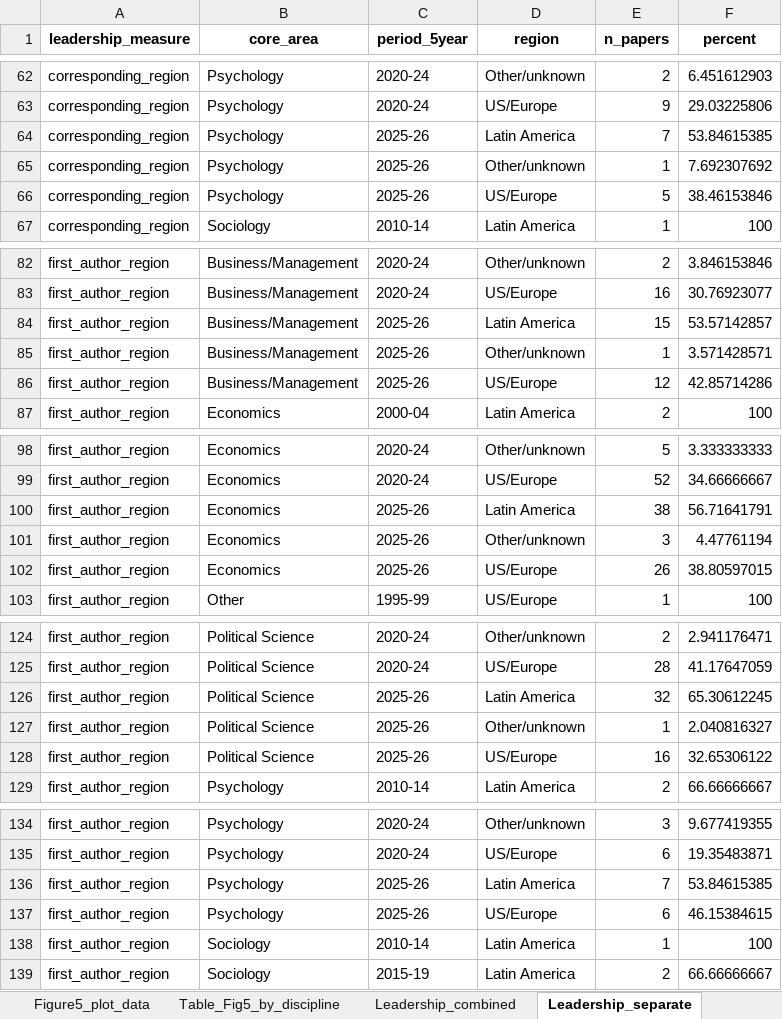
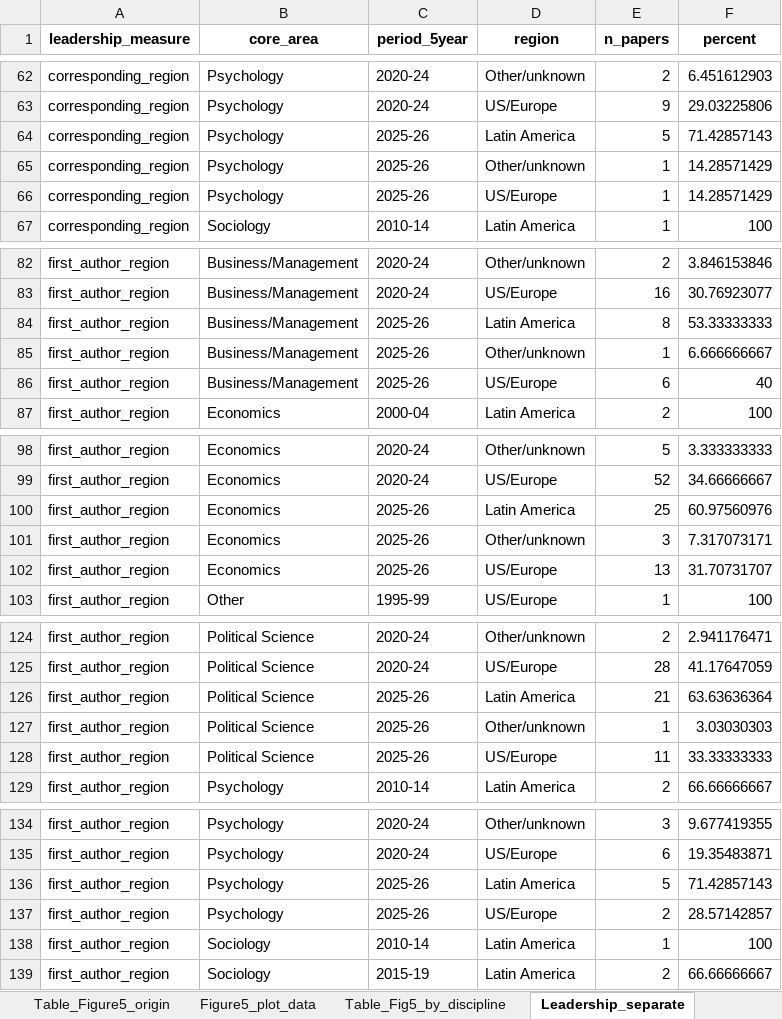
Before and after one commit to vsgonzalezm/costo-de-maternar, an Excel workbook: Paper_wos/outputs/tables/resultados_paper_affi_latam.xlsx, sheet Leadership_separate, drawn as a sheet; only a part is shown, gaps mark what is left out; values as stored, in another font and other column widths than the file's, no borders; the diff covers the shown part only; the diff names each change by its address in the sheet, - before the commit and + after, or states it on an @@ line.

```diff
--- a/Paper_wos/outputs/tables/resultados_paper_affi_latam.xlsx (sheet Leadership_separate)
+++ b/Paper_wos/outputs/tables/resultados_paper_affi_latam.xlsx (sheet Leadership_separate)
-sheet tab: Leadership_combined
-E64 (n_papers): 7
+E64 (n_papers): 5
-F64 (percent): 53.84615385
+F64 (percent): 71.42857143
-F65 (percent): 7.692307692
+F65 (percent): 14.28571429
-E66 (n_papers): 5
+E66 (n_papers): 1
-F66 (percent): 38.46153846
+F66 (percent): 14.28571429
-E84 (n_papers): 15
+E84 (n_papers): 8
-F84 (percent): 53.57142857
+F84 (percent): 53.33333333
-F85 (percent): 3.571428571
+F85 (percent): 6.666666667
-E86 (n_papers): 12
+E86 (n_papers): 6
-F86 (percent): 42.85714286
+F86 (percent): 40
-E100 (n_papers): 38
+E100 (n_papers): 25
-F100 (percent): 56.71641791
+F100 (percent): 60.97560976
-F101 (percent): 4.47761194
+F101 (percent): 7.317073171
-E102 (n_papers): 26
+E102 (n_papers): 13
-F102 (percent): 38.80597015
+F102 (percent): 31.70731707
-E126 (n_papers): 32
+E126 (n_papers): 21
-F126 (percent): 65.30612245
+F126 (percent): 63.63636364
-F127 (percent): 2.040816327
+F127 (percent): 3.03030303
-E128 (n_papers): 16
+E128 (n_papers): 11
-F128 (percent): 32.65306122
+F128 (percent): 33.33333333
-E136 (n_papers): 7
+E136 (n_papers): 5
-F136 (percent): 53.84615385
+F136 (percent): 71.42857143
-E137 (n_papers): 6
+E137 (n_papers): 2
-F137 (percent): 46.15384615
+F137 (percent): 28.57142857
```
Also changed, not shown: 35 edited cells elsewhere in this sheet, sheet Figure6_plot_data, sheet Figure5_plot_data, sheet Table_Fig5_by_discipline, sheet Table_Fig6_by_discipline, sheet Table_Figure5_origin, sheet Notes, 1 more sheet, other sheet tabs, 17 other files.
